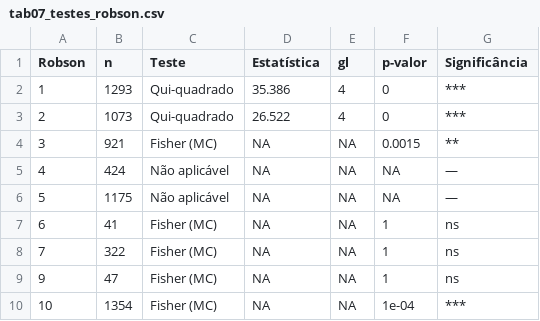
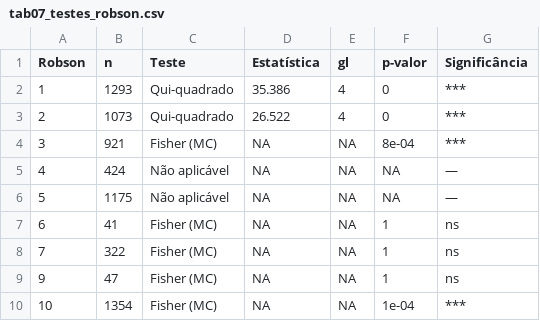
Before and after one commit to esalves/msc_leticia, a CSV file: results/tabelas_dissertacao/tab07_testes_robson.csv, drawn as a sheet.

```diff
--- a/results/tabelas_dissertacao/tab07_testes_robson.csv
+++ b/results/tabelas_dissertacao/tab07_testes_robson.csv
@@ -3,3 +3,3 @@
 2,1073,"Qui-quadrado",26.522,4,0,"***"
-3,921,"Fisher (MC)",NA,NA,0.0015,"**"
+3,921,"Fisher (MC)",NA,NA,8e-04,"***"
 4,424,"Não aplicável",NA,NA,NA,"—"
```
Also changed, not shown: results/tabelas_dissertacao/tab03_comorbidades.csv, results/tabelas_dissertacao/tab10b_comparacao_modelo4_r_vs_spss.csv, 26 other files.
